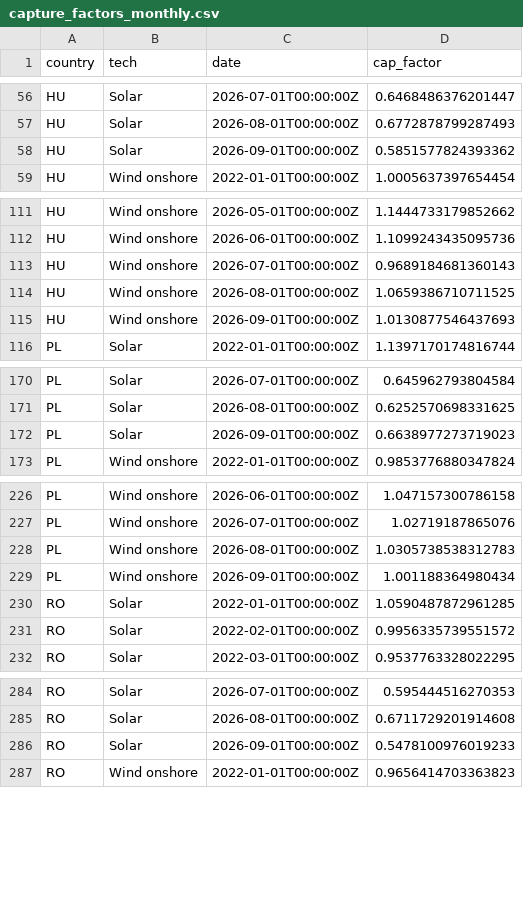
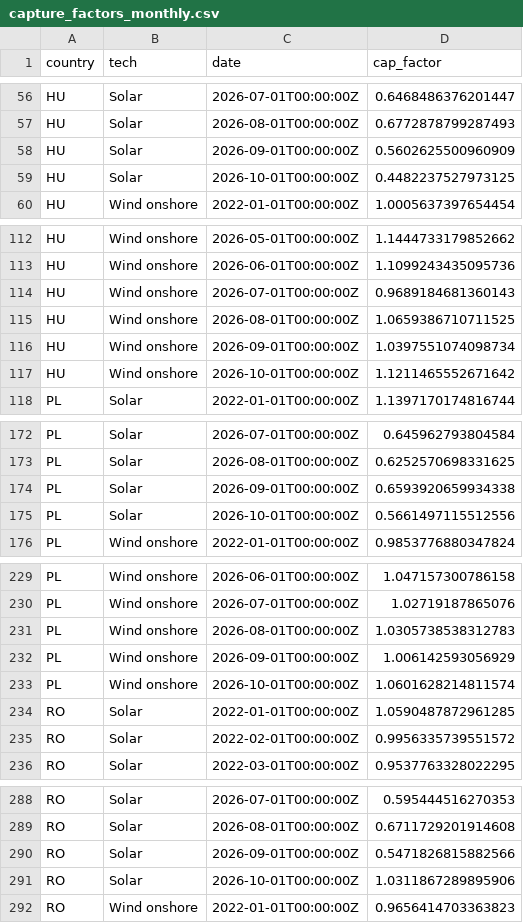
Before and after one commit to atsokol/energy-data-ua-eu, a CSV file: data/data_output/capture_factors_monthly.csv, drawn as a sheet; only a part is shown, gaps mark what is left out; the diff covers the shown part only.

```diff
--- a/data/data_output/capture_factors_monthly.csv
+++ b/data/data_output/capture_factors_monthly.csv
@@ -57,3 +57,4 @@ HU,Solar,2026-07-01T00:00:00Z,0.6468486376201447
 HU,Solar,2026-08-01T00:00:00Z,0.6772878799287493
-HU,Solar,2026-09-01T00:00:00Z,0.5851577824393362
+HU,Solar,2026-09-01T00:00:00Z,0.5602625500960909
+HU,Solar,2026-10-01T00:00:00Z,0.4482237527973125
 HU,Wind onshore,2022-01-01T00:00:00Z,1.0005637397654454
@@ -114,3 +115,4 @@ HU,Wind onshore,2026-07-01T00:00:00Z,0.9689184681360143
 HU,Wind onshore,2026-08-01T00:00:00Z,1.0659386710711525
-HU,Wind onshore,2026-09-01T00:00:00Z,1.0130877546437693
+HU,Wind onshore,2026-09-01T00:00:00Z,1.0397551074098734
+HU,Wind onshore,2026-10-01T00:00:00Z,1.1211465552671642
 PL,Solar,2022-01-01T00:00:00Z,1.1397170174816744
@@ -171,3 +173,4 @@ PL,Solar,2026-07-01T00:00:00Z,0.645962793804584
 PL,Solar,2026-08-01T00:00:00Z,0.6252570698331625
-PL,Solar,2026-09-01T00:00:00Z,0.6638977273719023
+PL,Solar,2026-09-01T00:00:00Z,0.6593920659934338
+PL,Solar,2026-10-01T00:00:00Z,0.5661497115512556
 PL,Wind onshore,2022-01-01T00:00:00Z,0.9853776880347824
@@ -228,3 +231,4 @@ PL,Wind onshore,2026-07-01T00:00:00Z,1.02719187865076
 PL,Wind onshore,2026-08-01T00:00:00Z,1.0305738538312783
-PL,Wind onshore,2026-09-01T00:00:00Z,1.001188364980434
+PL,Wind onshore,2026-09-01T00:00:00Z,1.006142593056929
+PL,Wind onshore,2026-10-01T00:00:00Z,1.0601628214811574
 RO,Solar,2022-01-01T00:00:00Z,1.0590487872961285
@@ -285,3 +289,4 @@ RO,Solar,2026-07-01T00:00:00Z,0.595444516270353
 RO,Solar,2026-08-01T00:00:00Z,0.6711729201914608
-RO,Solar,2026-09-01T00:00:00Z,0.5478100976019233
+RO,Solar,2026-09-01T00:00:00Z,0.5471826815882566
+RO,Solar,2026-10-01T00:00:00Z,1.0311867289895906
 RO,Wind onshore,2022-01-01T00:00:00Z,0.9656414703363823
```
Also changed, not shown: 5 added rows and 4 edited cells elsewhere in this file, data/data_output/DAM weighted price UA.csv, data/data_raw/eua_daily_yahoo.csv, 14 other files.
